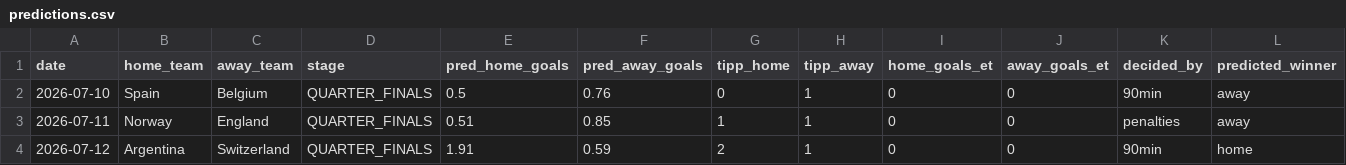
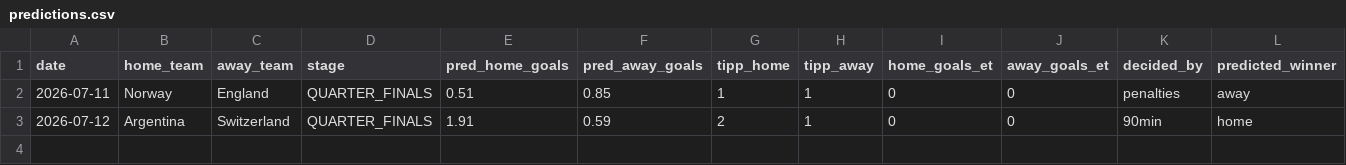
Before and after one commit to sauterjoshua/GoalPredictionEngine, a CSV file: data/processed/predictions.csv, drawn as a sheet; only a part is shown; rows hold the shown columns only; the diff names each change by its address in the sheet, - before the commit and + after, or states it on an @@ line.

```diff
--- a/data/processed/predictions.csv
+++ b/data/processed/predictions.csv
-row 2: 2026-07-10 | Spain | Belgium | QUARTER_FINALS | 0.5 | 0.76 | 0 | 1 | 0 | 0 | 90min | away
```
Also changed, not shown: data/raw/wm2026_live.csv.
